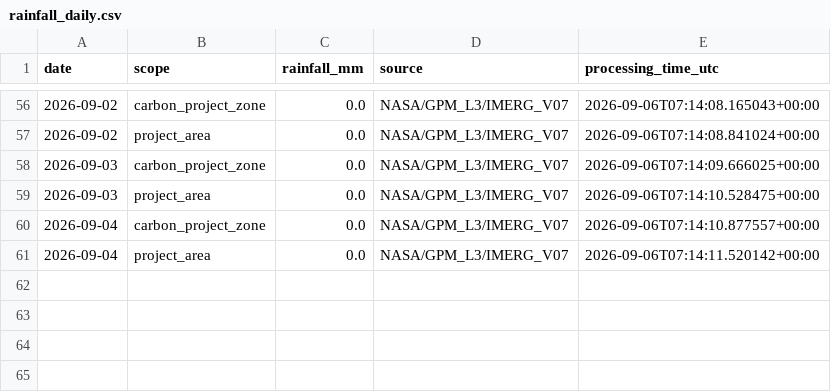
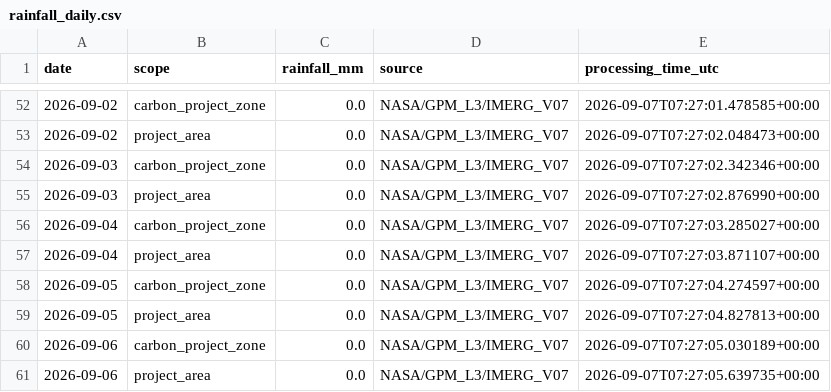
Before and after one commit to datoeltoel/serpro-climate-carbon-monitoring, a CSV file: data/processed/climate/rainfall/rainfall_daily.csv, drawn as a sheet; only a part is shown, gaps mark what is left out; the diff covers the shown part only.

```diff
--- a/data/processed/climate/rainfall/rainfall_daily.csv
+++ b/data/processed/climate/rainfall/rainfall_daily.csv
@@ -56,6 +52,10 @@ date,scope,rainfall_mm,source,processing_time_utc
-2026-09-02,carbon_project_zone,0.0,NASA/GPM_L3/IMERG_V07,2026-09-06T07:14:08.165043+00:00
-2026-09-02,project_area,0.0,NASA/GPM_L3/IMERG_V07,2026-09-06T07:14:08.841024+00:00
-2026-09-03,carbon_project_zone,0.0,NASA/GPM_L3/IMERG_V07,2026-09-06T07:14:09.666025+00:00
-2026-09-03,project_area,0.0,NASA/GPM_L3/IMERG_V07,2026-09-06T07:14:10.528475+00:00
-2026-09-04,carbon_project_zone,0.0,NASA/GPM_L3/IMERG_V07,2026-09-06T07:14:10.877557+00:00
-2026-09-04,project_area,0.0,NASA/GPM_L3/IMERG_V07,2026-09-06T07:14:11.520142+00:00
+2026-09-02,carbon_project_zone,0.0,NASA/GPM_L3/IMERG_V07,2026-09-07T07:27:01.478585+00:00
+2026-09-02,project_area,0.0,NASA/GPM_L3/IMERG_V07,2026-09-07T07:27:02.048473+00:00
+2026-09-03,carbon_project_zone,0.0,NASA/GPM_L3/IMERG_V07,2026-09-07T07:27:02.342346+00:00
+2026-09-03,project_area,0.0,NASA/GPM_L3/IMERG_V07,2026-09-07T07:27:02.876990+00:00
+2026-09-04,carbon_project_zone,0.0,NASA/GPM_L3/IMERG_V07,2026-09-07T07:27:03.285027+00:00
+2026-09-04,project_area,0.0,NASA/GPM_L3/IMERG_V07,2026-09-07T07:27:03.871107+00:00
+2026-09-05,carbon_project_zone,0.0,NASA/GPM_L3/IMERG_V07,2026-09-07T07:27:04.274597+00:00
+2026-09-05,project_area,0.0,NASA/GPM_L3/IMERG_V07,2026-09-07T07:27:04.827813+00:00
+2026-09-06,carbon_project_zone,0.0,NASA/GPM_L3/IMERG_V07,2026-09-07T07:27:05.030189+00:00
+2026-09-06,project_area,0.0,NASA/GPM_L3/IMERG_V07,2026-09-07T07:27:05.639735+00:00
```
Also changed, not shown: 4 removed rows and 50 edited cells elsewhere in this file.
